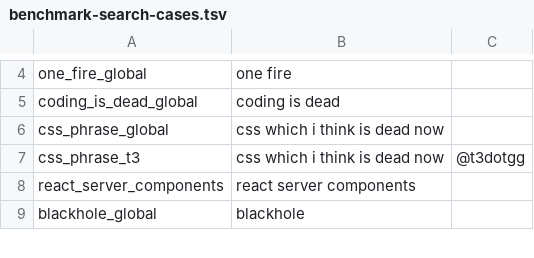
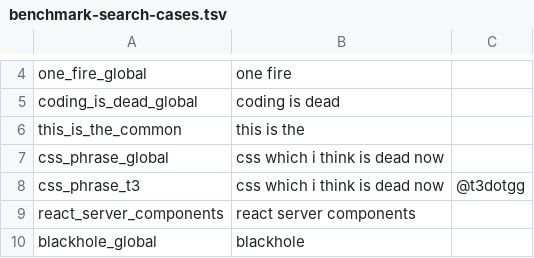
Before and after one commit to Priyansh4444/ytsearch, a TSV file: scripts/benchmark-search-cases.tsv, drawn as a sheet; only a part is shown, gaps mark what is left out; the diff names each change by its address in the sheet, - before the commit and + after, or states it on an @@ line.

Commit message:
perf(search): stream common multi-term queries

```diff
--- a/scripts/benchmark-search-cases.tsv
+++ b/scripts/benchmark-search-cases.tsv
+row 6: this_is_the_common | this is the
```
Also changed, not shown: 5 other files.
